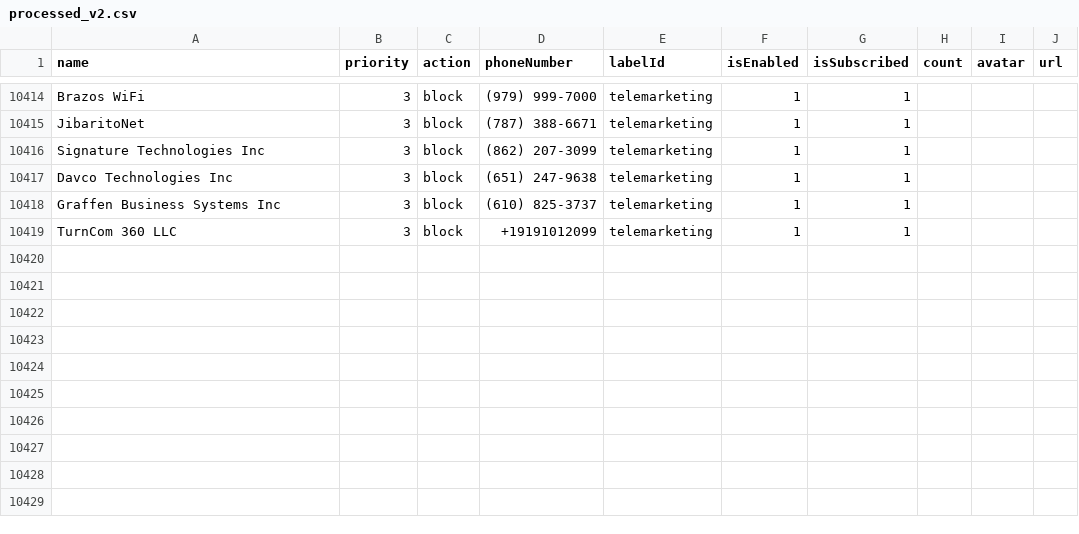
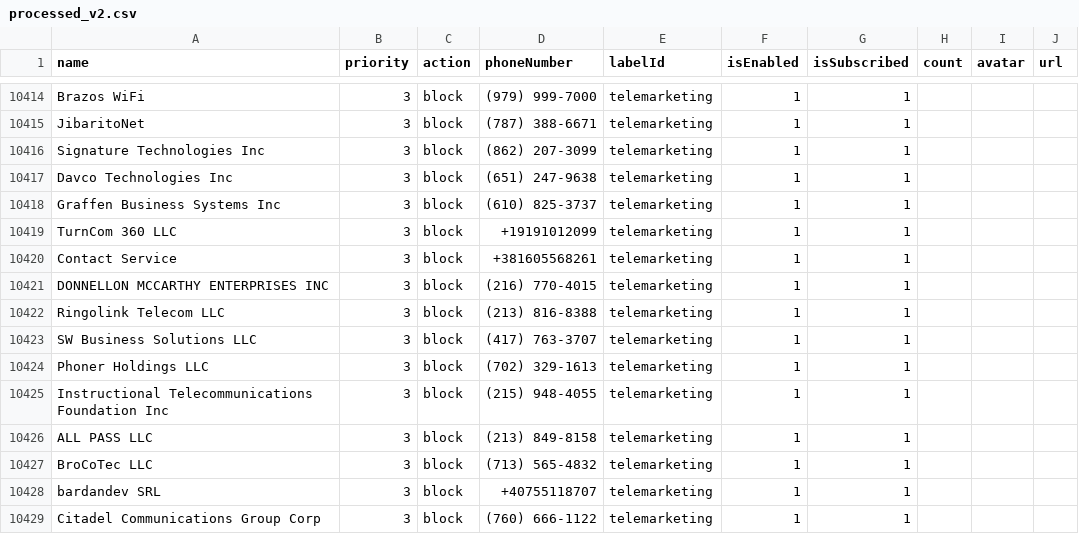
Before and after one commit to haygcao/vccard, a CSV file: US/processed_v2.csv, drawn as a sheet; only a part is shown, gaps mark what is left out.

```diff
--- a/US/processed_v2.csv
+++ b/US/processed_v2.csv
@@ -10419 +10419,11 @@ Graffen Business Systems Inc,3,block,(610) 825-3737,telemarketing,1,1,,,
 TurnCom 360 LLC,3,block,+19191012099,telemarketing,1,1,,,
+Contact Service,3,block,+381605568261,telemarketing,1,1,,,
+DONNELLON MCCARTHY ENTERPRISES INC,3,block,(216) 770-4015,telemarketing,1,1,,,
+Ringolink Telecom LLC,3,block,(213) 816-8388,telemarketing,1,1,,,
+SW Business Solutions LLC,3,block,(417) 763-3707,telemarketing,1,1,,,
+Phoner Holdings LLC,3,block,(702) 329-1613,telemarketing,1,1,,,
+Instructional Telecommunications Foundation Inc,3,block,(215) 948-4055,telemarketing,1,1,,,
+ALL PASS LLC,3,block,(213) 849-8158,telemarketing,1,1,,,
+BroCoTec LLC,3,block,(713) 565-4832,telemarketing,1,1,,,
+bardandev SRL,3,block,+40755118707,telemarketing,1,1,,,
+Citadel Communications Group Corp,3,block,(760) 666-1122,telemarketing,1,1,,,
```
Also changed, not shown: US/processed_data.csv.
